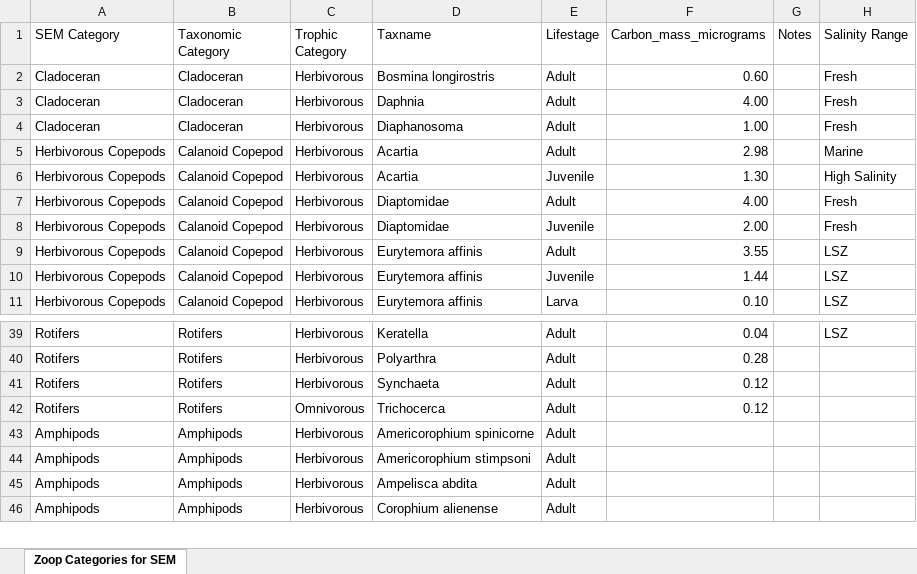
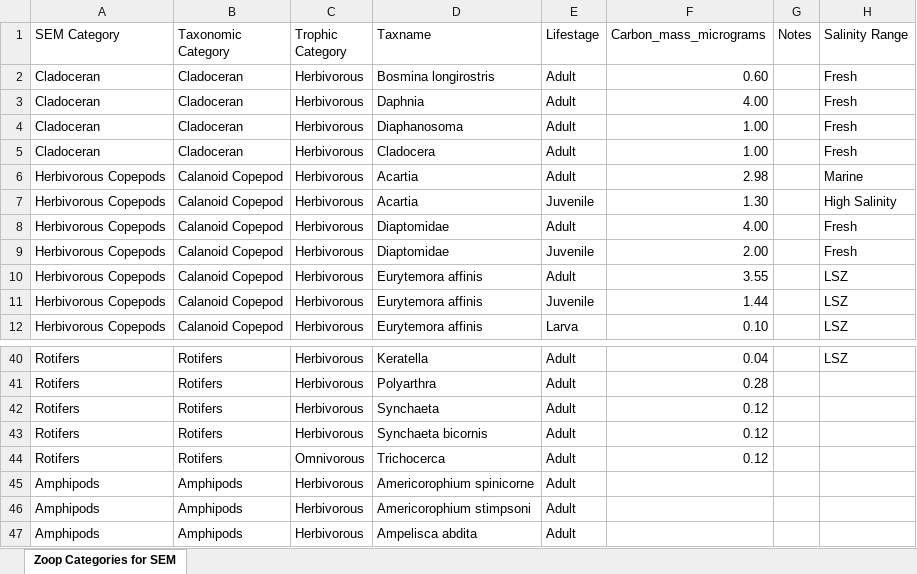
Before and after one commit to Delta-Stewardship-Council/swg-21-foodwebs, an Excel workbook: data/data_in/Zoop Categories for SEM.xlsx, sheet Zoop Categories for SEM, drawn as a sheet; only a part is shown, gaps mark what is left out; the shorter side is filled out with more unchanged rows; values as stored, in another font and other column widths than the file's, no borders; the diff names each change by its address in the sheet, - before the commit and + after, or states it on an @@ line.

Commit message:
Adding unid cladocerans and Synchaeta bicornis (rotifer) to zoop data

```diff
--- a/data/data_in/Zoop Categories for SEM.xlsx (sheet Zoop Categories for SEM)
+++ b/data/data_in/Zoop Categories for SEM.xlsx (sheet Zoop Categories for SEM)
+row 5: Cladoceran | Cladoceran | Herbivorous | Cladocera | Adult | 1.00 |  | Fresh
+row 43: Rotifers | Rotifers | Herbivorous | Synchaeta bicornis | Adult | 0.12
```
Also changed, not shown: 25 other files.
